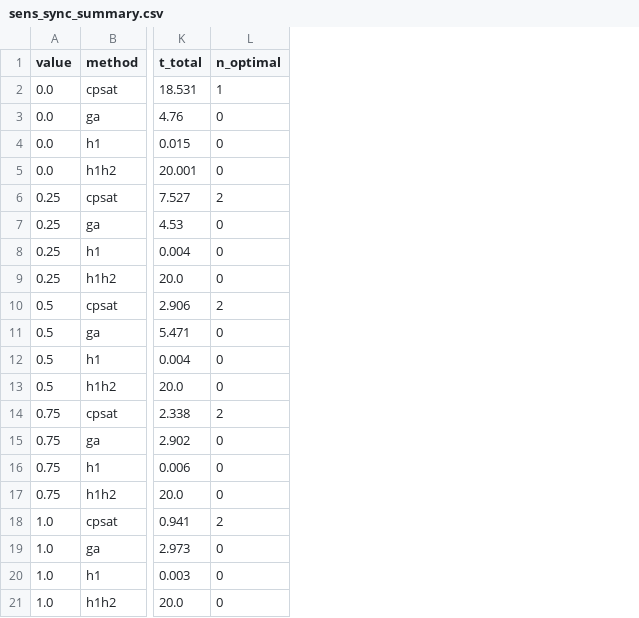
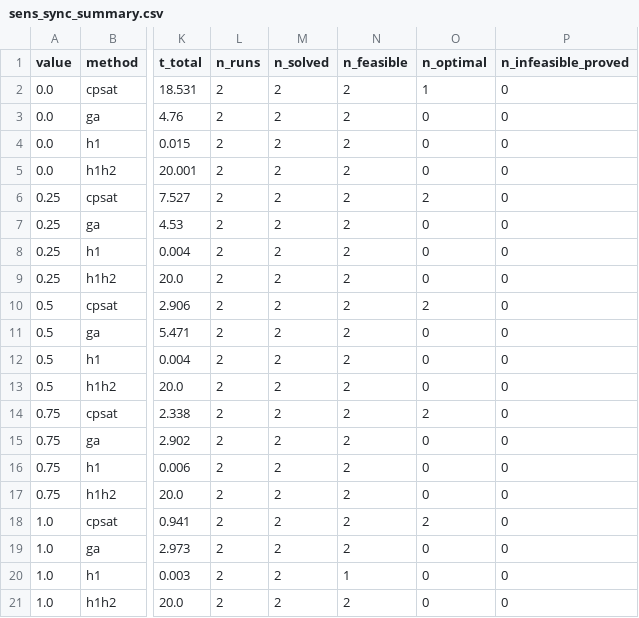
Before and after one commit to TimcherS/Maintenance-scheduling-practice, a CSV file: results/sens_sync_summary.csv, drawn as a sheet; only a part is shown, gaps mark what is left out; the diff names each change by its address in the sheet, - before the commit and + after, or states it on an @@ line.

Commit message:
Update experiment summaries, plots and demo notebook
- Add solved, feasible and optimal counts to the summaries.
- Show only feasible runs on the sensitivity plots.
- Add the figures for the report and the Excel schedule.
- Add the executed demo notebook.

```diff
--- a/results/sens_sync_summary.csv
+++ b/results/sens_sync_summary.csv
+column L (n_runs), rows 2-21: all 2
+column M (n_solved), rows 2-21: all 2
+column N (n_feasible), rows 2-21: 2 | 2 | 2 | 2 | 2 | 2 | 2 | 2 | 2 | 2 | 2 | 2 | 2 | 2 | 2 | 2 | 2 | 2 | 1 | 2
+column P (n_infeasible_proved), rows 2-21: all 0
```
Also changed, not shown: results/bench_summary.csv, results/sens_capacity_summary.csv, 15 other files.
